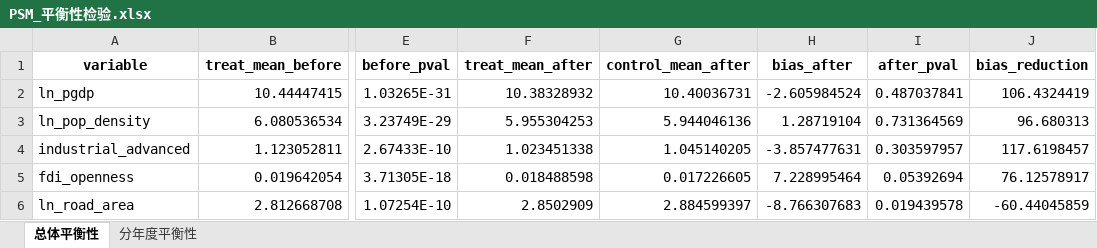
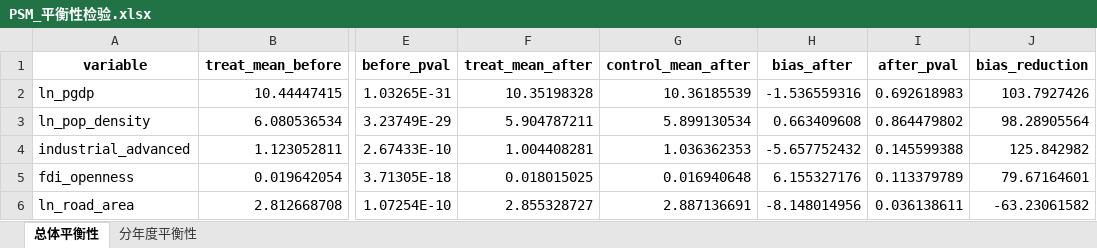
Before and after one commit to biechouwo-coder/G-P, an Excel workbook: 人均GDP+人口集聚程度+产业高级化+外商投资水平+人均道路面积/PSM_平衡性检验.xlsx, sheet 总体平衡性, drawn as a sheet; only a part is shown, gaps mark what is left out; values as stored, in another font and other column widths than the file's, no borders; the diff names each change by its address in the sheet, - before the commit and + after, or states it on an @@ line.

```diff
--- a/人均GDP+人口集聚程度+产业高级化+外商投资水平+人均道路面积/PSM_平衡性检验.xlsx (sheet 总体平衡性)
+++ b/人均GDP+人口集聚程度+产业高级化+外商投资水平+人均道路面积/PSM_平衡性检验.xlsx (sheet 总体平衡性)
-F2 (treat_mean_after): 10.38328932
+F2 (treat_mean_after): 10.35198328
-G2 (control_mean_after): 10.40036731
+G2 (control_mean_after): 10.36185539
-H2 (bias_after): -2.605984524
+H2 (bias_after): -1.536559316
-I2 (after_pval): 0.487037841
+I2 (after_pval): 0.692618983
-J2 (bias_reduction): 106.4324419
+J2 (bias_reduction): 103.7927426
-F3 (treat_mean_after): 5.955304253
+F3 (treat_mean_after): 5.904787211
-G3 (control_mean_after): 5.944046136
+G3 (control_mean_after): 5.899130534
-H3 (bias_after): 1.28719104
+H3 (bias_after): 0.663409608
-I3 (after_pval): 0.731364569
+I3 (after_pval): 0.864479802
-J3 (bias_reduction): 96.680313
+J3 (bias_reduction): 98.28905564
-F4 (treat_mean_after): 1.023451338
+F4 (treat_mean_after): 1.004408281
-G4 (control_mean_after): 1.045140205
+G4 (control_mean_after): 1.036362353
-H4 (bias_after): -3.857477631
+H4 (bias_after): -5.657752432
-I4 (after_pval): 0.303597957
+I4 (after_pval): 0.145599388
-J4 (bias_reduction): 117.6198457
+J4 (bias_reduction): 125.842982
-F5 (treat_mean_after): 0.018488598
+F5 (treat_mean_after): 0.018015025
-G5 (control_mean_after): 0.017226605
+G5 (control_mean_after): 0.016940648
-H5 (bias_after): 7.228995464
+H5 (bias_after): 6.155327176
-I5 (after_pval): 0.05392694
+I5 (after_pval): 0.113379789
-J5 (bias_reduction): 76.12578917
+J5 (bias_reduction): 79.67164601
-F6 (treat_mean_after): 2.8502909
+F6 (treat_mean_after): 2.855328727
-G6 (control_mean_after): 2.884599397
+G6 (control_mean_after): 2.887136691
-H6 (bias_after): -8.766307683
+H6 (bias_after): -8.148014956
-I6 (after_pval): 0.019439578
+I6 (after_pval): 0.036138611
-J6 (bias_reduction): -60.44045859
+J6 (bias_reduction): -63.23061582
```
Also changed, not shown: 人均GDP+人口集聚程度+产业高级化+外商投资水平+人均道路面积/PSM_匹配后数据集.xlsx, 人均GDP+人口集聚程度+产业高级化+外商投资水平+人均道路面积/PSM_年度统计.xlsx, 5 other files.
